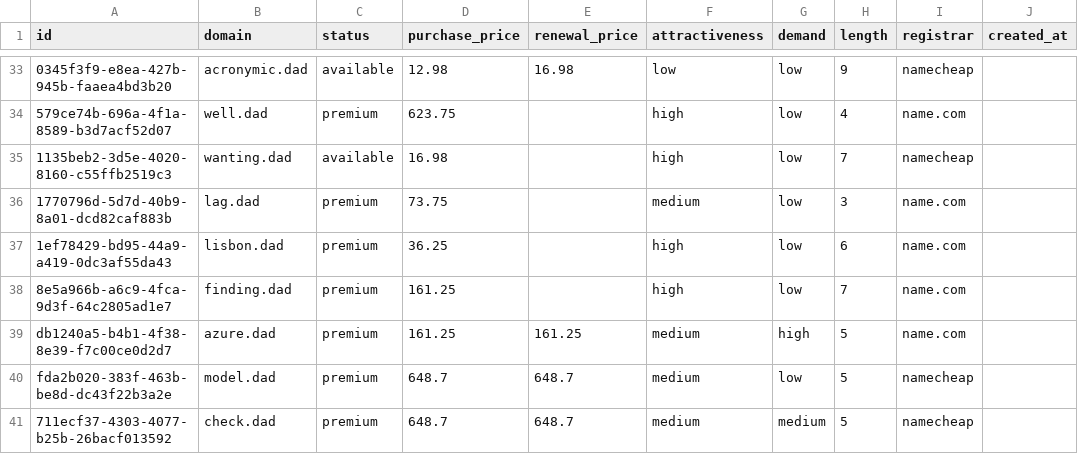
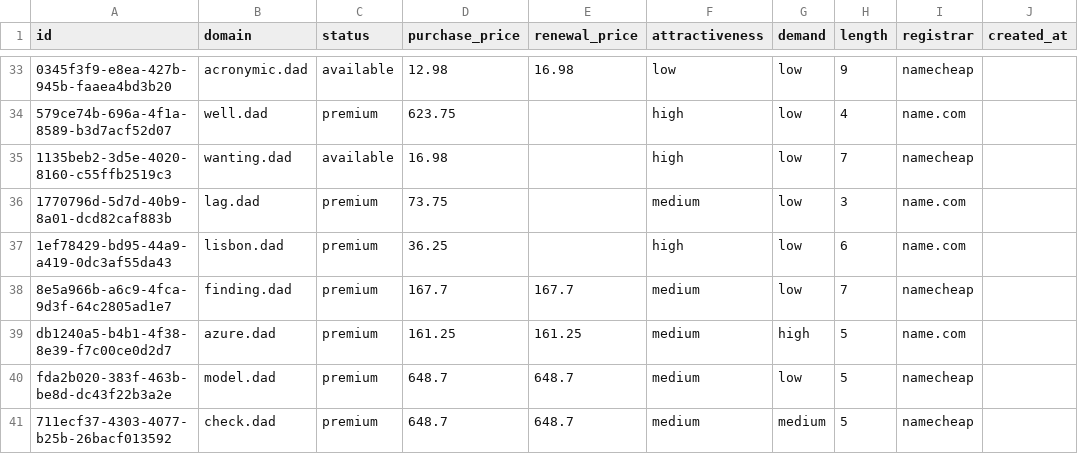
Before and after one commit to UniqueDomains/dad-oneword-domains, a CSV file: dad.csv, drawn as a sheet; only a part is shown, gaps mark what is left out; the diff names each change by its address in the sheet, - before the commit and + after, or states it on an @@ line.

Commit message:
Domains update

```diff
--- a/dad.csv
+++ b/dad.csv
-D38 (purchase_price): 161.25
+D38 (purchase_price): 167.7
-E38 (renewal_price): (empty)
+E38 (renewal_price): 167.7
-F38 (attractiveness): high
+F38 (attractiveness): medium
-I38 (registrar): name.com
+I38 (registrar): namecheap
```
Also changed, not shown: 4 other files.
